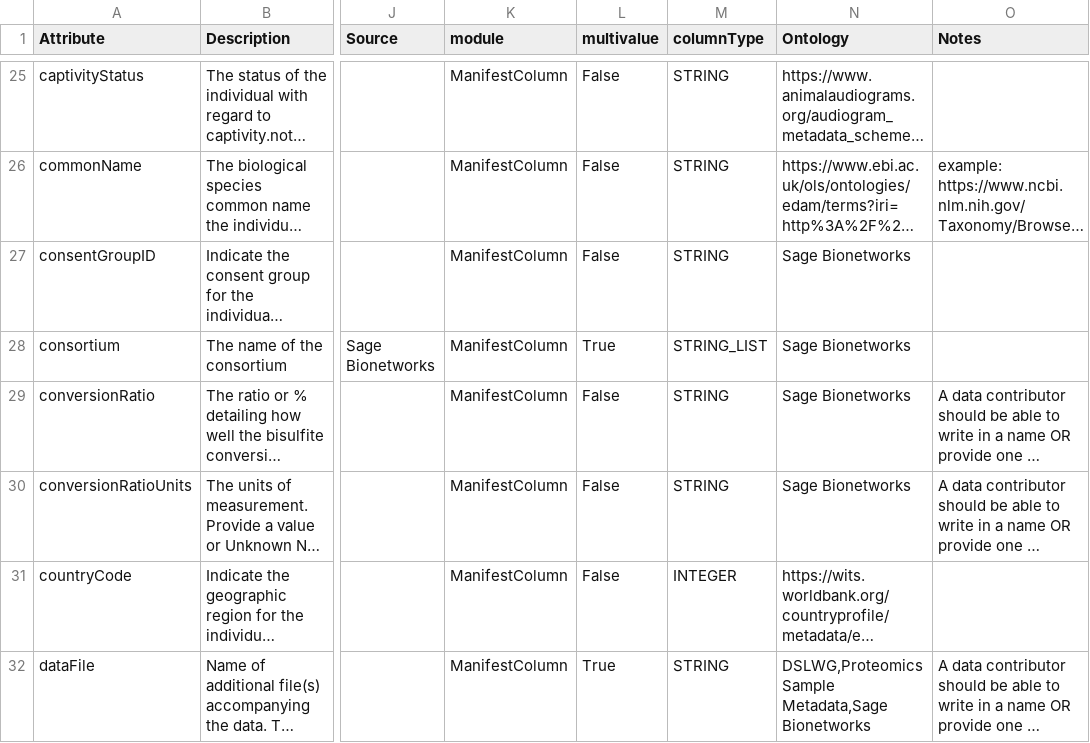
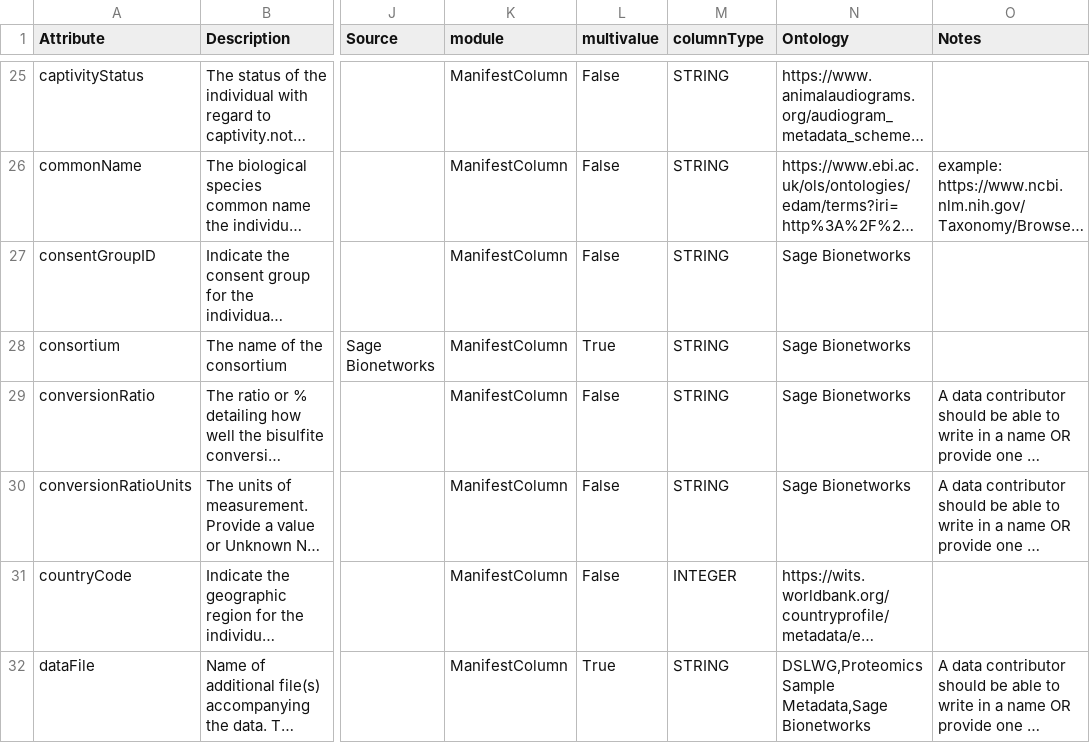
Before and after one commit to eliteportal/data-models, a CSV file: EL.data.model.csv, drawn as a sheet; only a part is shown, gaps mark what is left out; long unchanged cells end in …; the diff covers the shown part only; the diff names each change by its address in the sheet, - before the commit and + after, or states it on an @@ line.

```diff
--- a/EL.data.model.csv
+++ b/EL.data.model.csv
-M28 (columnType): STRING_LIST
+M28 (columnType): STRING
```
Also changed, not shown: 34 edited cells elsewhere in this file.
